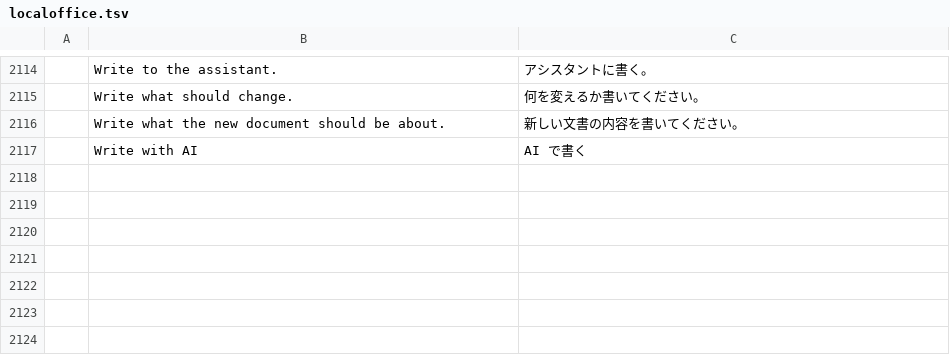
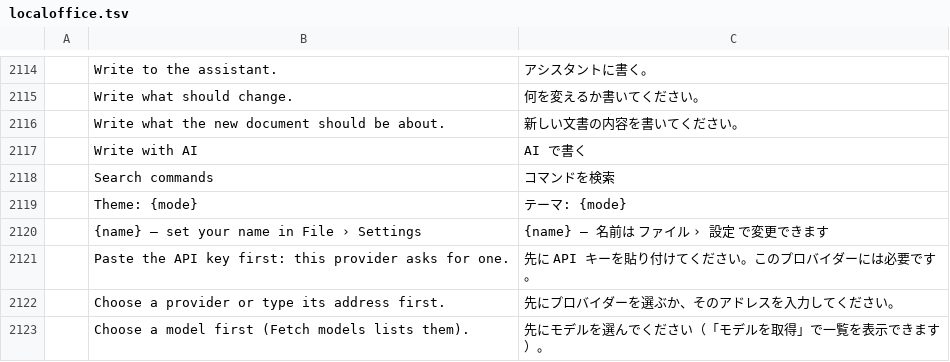
Before and after one commit to Anon5T4R/local-office, a TSV file: i18n/locales/ja/localoffice.tsv, drawn as a sheet; only a part is shown, gaps mark what is left out; the diff names each change by its address in the sheet, - before the commit and + after, or states it on an @@ line.

```diff
--- a/i18n/locales/ja/localoffice.tsv
+++ b/i18n/locales/ja/localoffice.tsv
+row 2118:  | Search commands | コマンドを検索
+row 2119:  | Theme: {mode} | テーマ: {mode}
+row 2120:  | {name} — set your name in File › Settings | {name} — 名前は ファイル › 設定 で変更できます
+row 2121:  | Paste the API key first: this provider asks for one. | 先に API キーを貼り付けてください。このプロバイダーには必要です。
+row 2122:  | Choose a provider or type its address first. | 先にプロバイダーを選ぶか、そのアドレスを入力してください。
+row 2123:  | Choose a model first (Fetch models lists them). | 先にモデルを選んでください（「モデルを取得」で一覧を表示できます）。
```
Also changed, not shown: i18n/locales/es/localoffice.tsv, i18n/locales/pt-br/localoffice.tsv, 4 other files.
